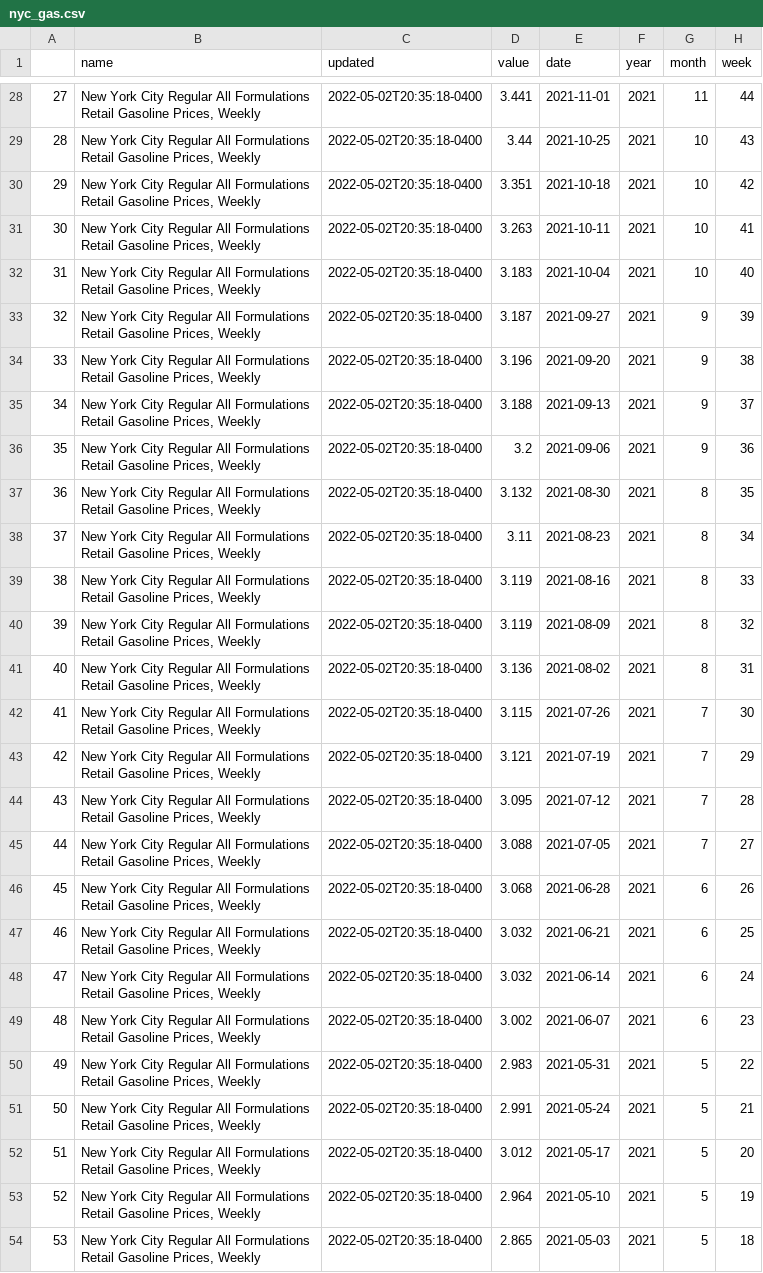
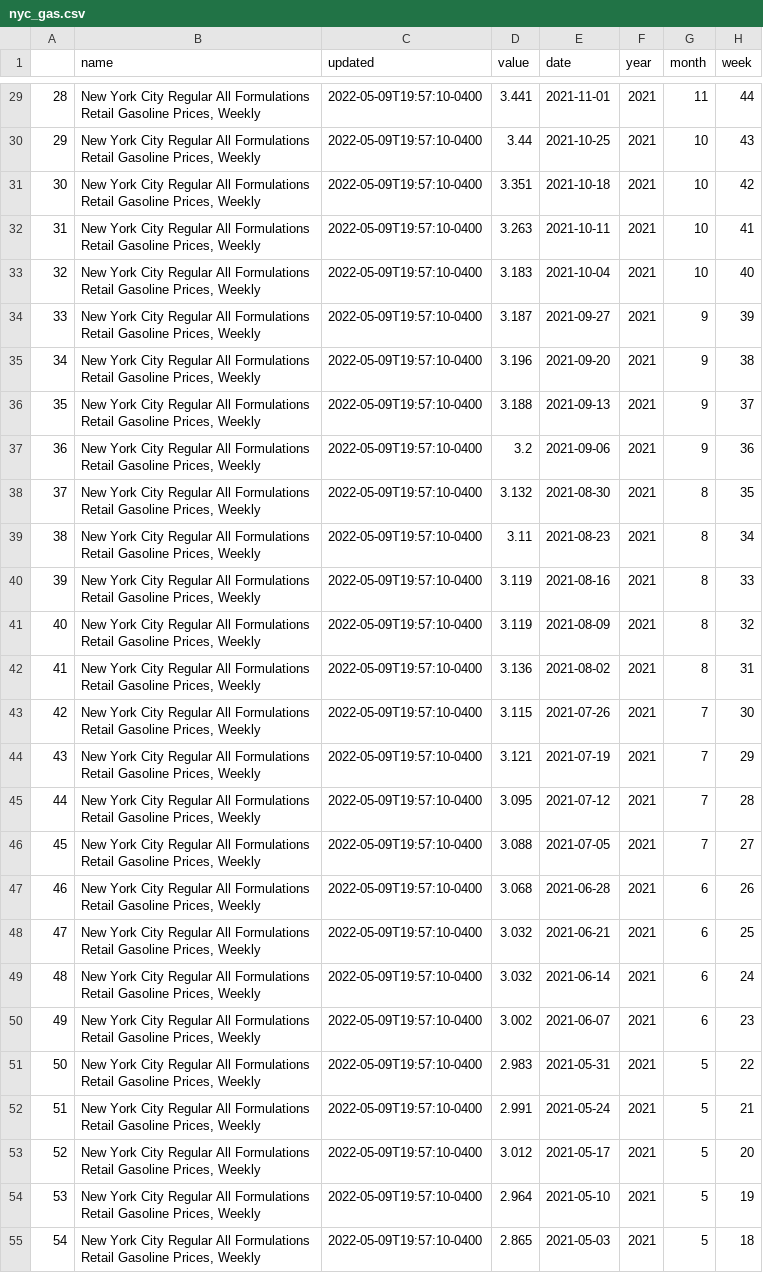
Before and after one commit to abcotvdata/EIA-gas-prices, a CSV file: nyc_gas.csv, drawn as a sheet; only a part is shown, gaps mark what is left out; addresses are those after the commit; the diff covers the shown part only; the diff names each change by its address in the sheet, - before the commit and + after, or states it on an @@ line.

```diff
--- a/nyc_gas.csv
+++ b/nyc_gas.csv
@@ column A renumbered between rows 3 and 101 @@
-C29:C55 (updated): 2022-05-02T20:35:18-0400
+C29:C55 (updated): 2022-05-09T19:57:10-0400
```
Also changed, not shown: 1 added row, 1 removed row and 72 edited cells elsewhere in this file.
